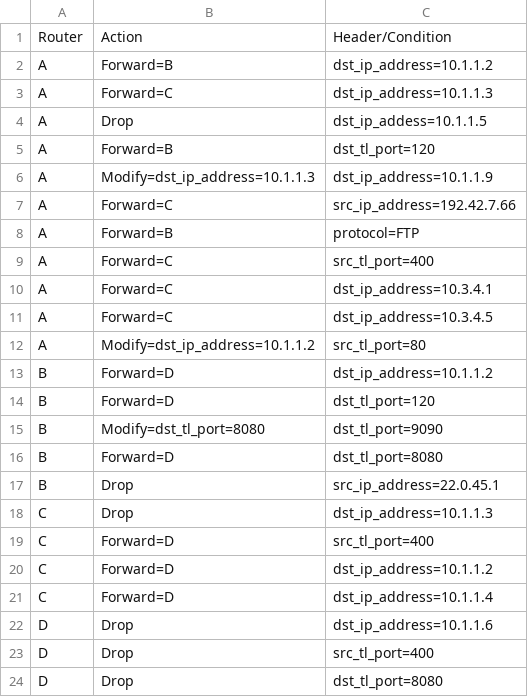
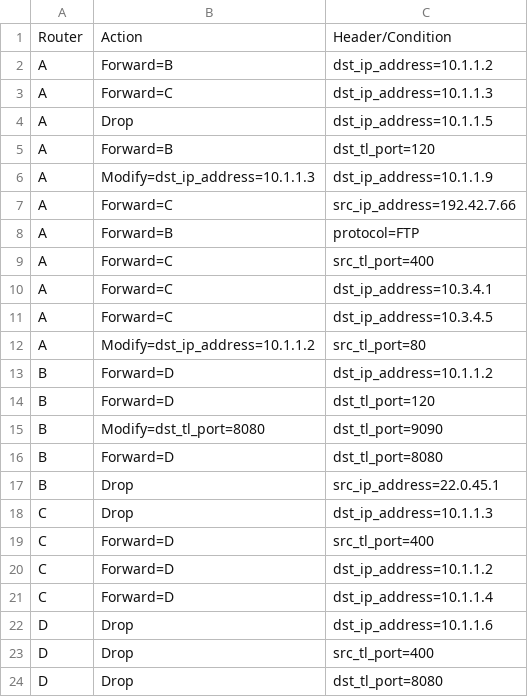
Before and after one commit to reesep/reesep.github.io, a CSV file: classes/fall2022/466/programs/rules.csv, drawn as a sheet.

```diff
--- a/classes/fall2022/466/programs/rules.csv
+++ b/classes/fall2022/466/programs/rules.csv
@@ -3,3 +3,3 @@ A,Forward=B,dst_ip_address=10.1.1.2
 A,Forward=C,dst_ip_address=10.1.1.3
-A,Drop,dst_ip_addess=10.1.1.5
+A,Drop,dst_ip_address=10.1.1.5
 A,Forward=B,dst_tl_port=120
```
Also changed, not shown: classes/fall2022/466/programs/packets.csv, 4 other files.
